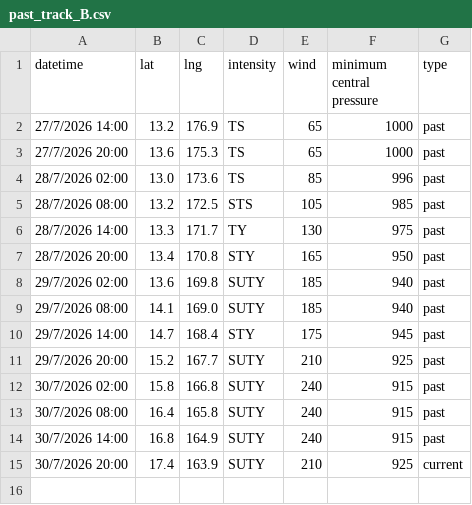
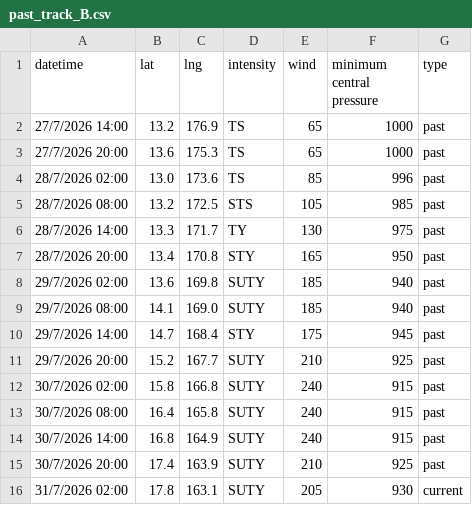
Before and after one commit to zax41006-bot/GHMWS-TC-GIS, a CSV file: past_track_B.csv, drawn as a sheet.

```diff
--- a/past_track_B.csv
+++ b/past_track_B.csv
@@ -14,2 +14,3 @@ datetime,lat,lng,intensity,wind,minimum central pressure,type
 30/7/2026 14:00,16.8,164.9,SUTY,240,915,past
-30/7/2026 20:00,17.4,163.9,SUTY,210,925,current
+30/7/2026 20:00,17.4,163.9,SUTY,210,925,past
+31/7/2026 02:00,17.8,163.1,SUTY,205,930,current
```
Also changed, not shown: forecast_track_B.csv.
